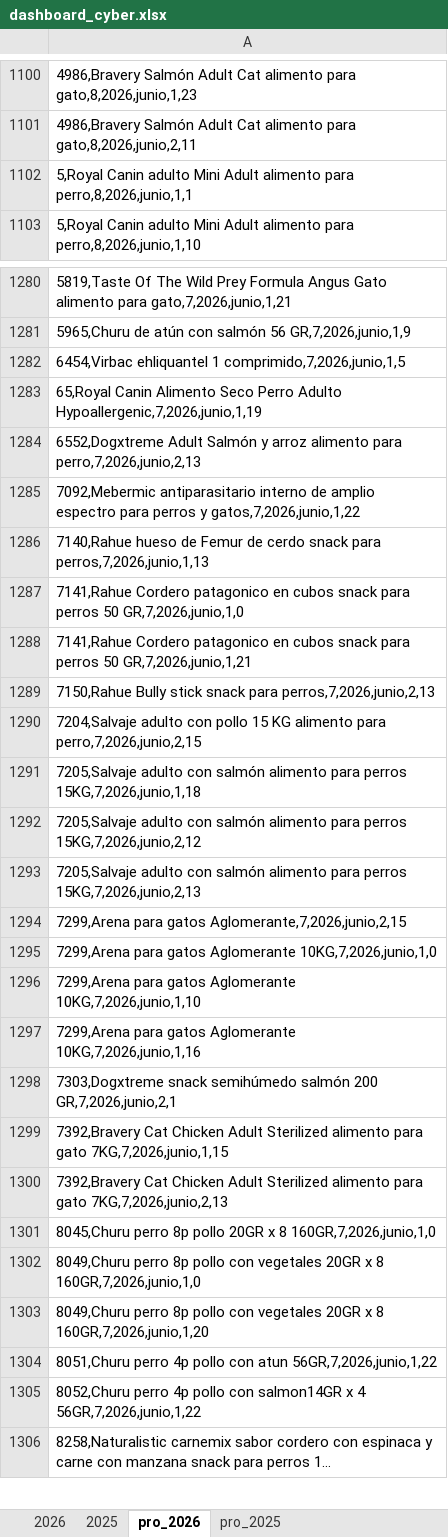
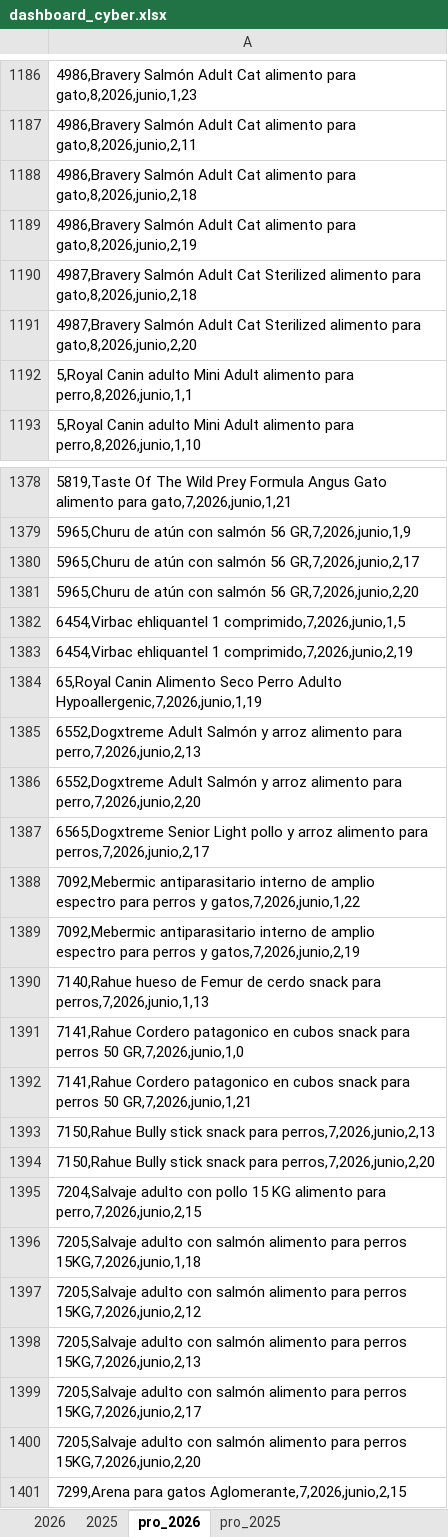
Before and after one commit to pacaceresm/-cyber-dashboard-superzoo, an Excel workbook: dashboard_cyber.xlsx, sheet pro_2026, drawn as a sheet; only a part is shown, gaps mark what is left out; the shorter side is filled out with more unchanged rows; long unchanged cells end in …; values as stored, in another font and other column widths than the file's, no borders; the diff covers the shown part only; the diff names each change by its address in the sheet, - before the commit and + after, or states it on an @@ line.

Commit message:
21:00 pm

```diff
--- a/dashboard_cyber.xlsx (sheet pro_2026)
+++ b/dashboard_cyber.xlsx (sheet pro_2026)
+row 1188: 4986,Bravery Salmón Adult Cat alimento para gato,8,2026,junio,2,18
+row 1189: 4986,Bravery Salmón Adult Cat alimento para gato,8,2026,junio,2,19
+row 1190: 4987,Bravery Salmón Adult Cat Sterilized alimento para gato,8,2026,junio,2,18
+row 1191: 4987,Bravery Salmón Adult Cat Sterilized alimento para gato,8,2026,junio,2,20
+row 1380: 5965,Churu de atún con salmón 56 GR,7,2026,junio,2,17
+row 1381: 5965,Churu de atún con salmón 56 GR,7,2026,junio,2,20
+row 1383: 6454,Virbac ehliquantel 1 comprimido,7,2026,junio,2,19
+row 1386: 6552,Dogxtreme Adult Salmón y arroz alimento para perro,7,2026,junio,2,20
+row 1387: 6565,Dogxtreme Senior Light pollo y arroz alimento para perros,7,2026,junio,2,17
+row 1389: 7092,Mebermic antiparasitario interno de amplio espectro para perros y gatos,7,2026,junio,2,19
+row 1394: 7150,Rahue Bully stick snack para perros,7,2026,junio,2,20
+row 1399: 7205,Salvaje adulto con salmón alimento para perros 15KG,7,2026,junio,2,17
+row 1400: 7205,Salvaje adulto con salmón alimento para perros 15KG,7,2026,junio,2,20
```
Also changed, not shown: 1055 added rows, 7 removed rows and 1 edited cell elsewhere in this sheet, sheet pro_2025, sheet 2026.
